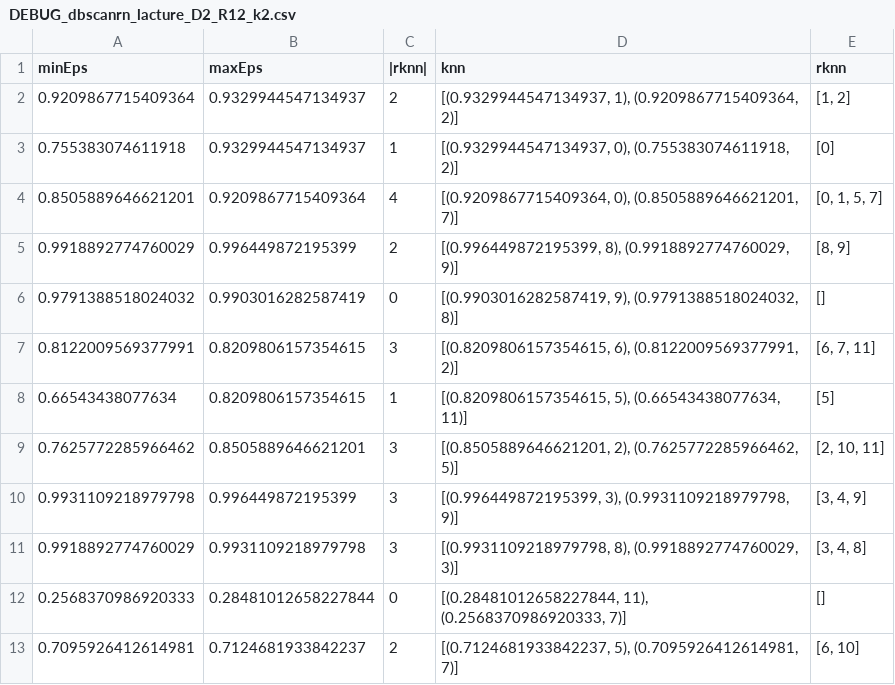
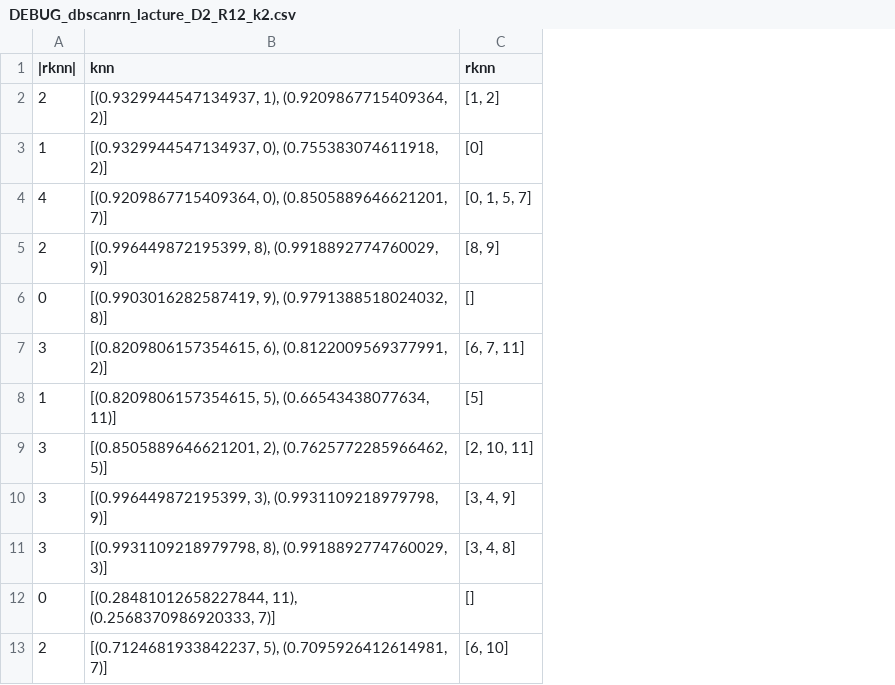
Before and after one commit to rauzansumara/dbscan-and-dbscanrn-tanimoto-distance, a CSV file: save_file/DEBUG_dbscanrn_lacture_D2_R12_k2.csv, drawn as a sheet; the diff names each change by its address in the sheet, - before the commit and + after, or states it on an @@ line.

```diff
--- a/save_file/DEBUG_dbscanrn_lacture_D2_R12_k2.csv
+++ b/save_file/DEBUG_dbscanrn_lacture_D2_R12_k2.csv
-column A (minEps), rows 2-13: 0.9209867715409364 | 0.755383074611918 | 0.8505889646621201 | 0.9918892774760029 | 0.9791388518024032 | 0.8122009569377991 | 0.66543438077634 | 0.7625772285966462 | 0.9931109218979798 | 0.9918892774760029 | 0.2568370986920333 | 0.7095926412614981
-column B (maxEps), rows 2-13: 0.9329944547134937 | 0.9329944547134937 | 0.9209867715409364 | 0.996449872195399 | 0.9903016282587419 | 0.8209806157354615 | 0.8209806157354615 | 0.8505889646621201 | 0.996449872195399 | 0.9931109218979798 | 0.28481012658227844 | 0.7124681933842237
```
Also changed, not shown: 4 other files.
